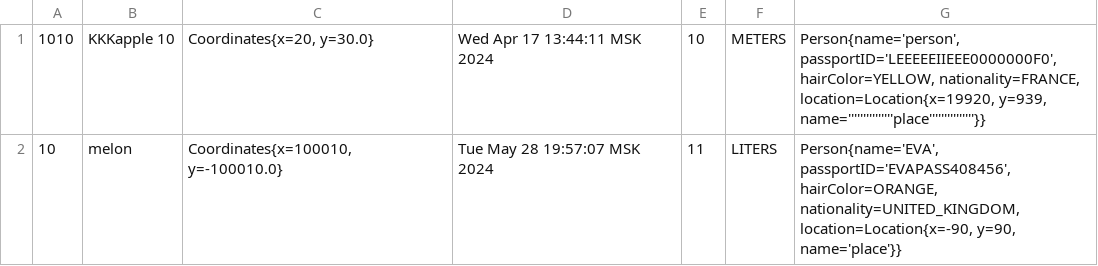
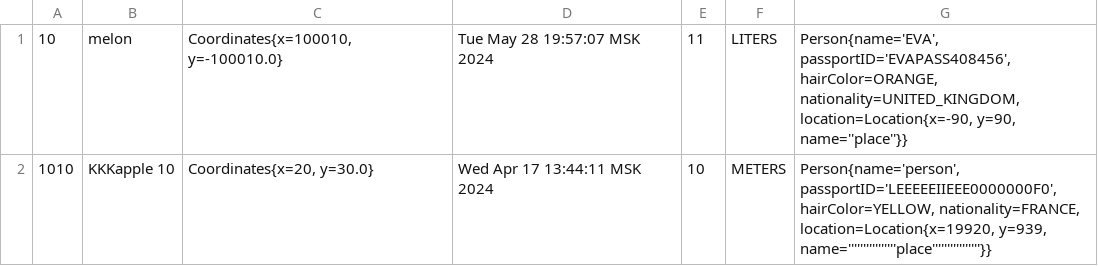
Before and after one commit to 408456/lab6, a CSV file: data/p2.csv, drawn as a sheet.

```diff
--- a/data/p2.csv
+++ b/data/p2.csv
@@ -1,2 +1,2 @@
-"1010","KKKapple 10","Coordinates{x=20, y=30.0}","Wed Apr 17 13:44:11 MSK 2024","10","METERS","Person{name='person', passportID='LEEEEEIIEEE0000000F0', hairColor=YELLOW, nationality=FRANCE, location=Location{x=19920, y=939, name='''''''''''''''place'''''''''''''''}}"
-"10","melon","Coordinates{x=100010, y=-100010.0}","Tue May 28 19:57:07 MSK 2024","11","LITERS","Person{name='EVA', passportID='EVAPASS408456', hairColor=ORANGE, nationality=UNITED_KINGDOM, location=Location{x=-90, y=90, name='place'}}"
+"10","melon","Coordinates{x=100010, y=-100010.0}","Tue May 28 19:57:07 MSK 2024","11","LITERS","Person{name='EVA', passportID='EVAPASS408456', hairColor=ORANGE, nationality=UNITED_KINGDOM, location=Location{x=-90, y=90, name=''place''}}"
+"1010","KKKapple 10","Coordinates{x=20, y=30.0}","Wed Apr 17 13:44:11 MSK 2024","10","METERS","Person{name='person', passportID='LEEEEEIIEEE0000000F0', hairColor=YELLOW, nationality=FRANCE, location=Location{x=19920, y=939, name=''''''''''''''''place''''''''''''''''}}"
```
Also changed, not shown: 2 other files.
